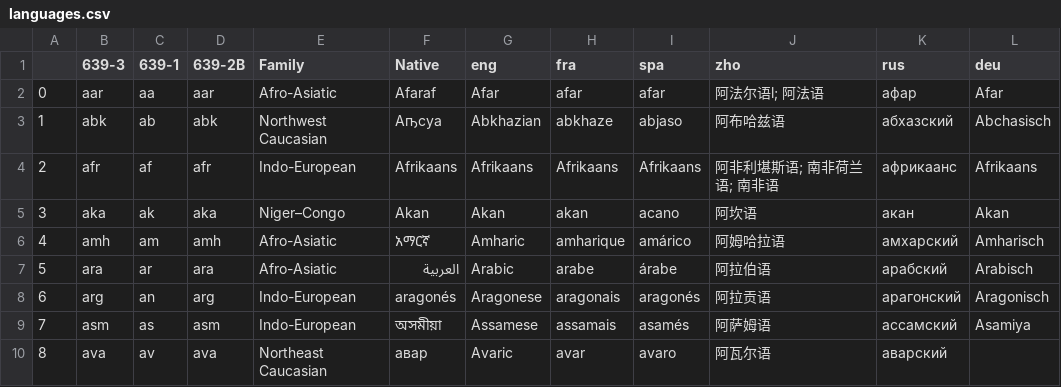
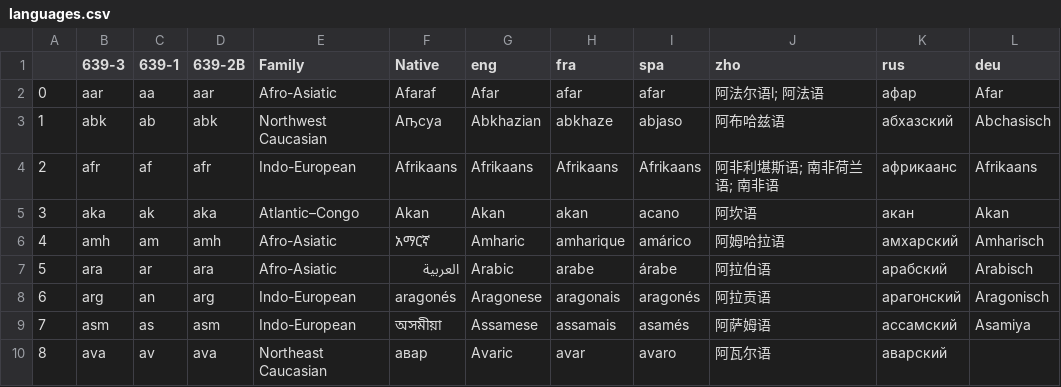
Before and after one commit to xlith/languages, a CSV file: languages.csv, drawn as a sheet; only a part is shown.

```diff
--- a/languages.csv
+++ b/languages.csv
@@ -4,3 +4,3 @@
 2,afr,af,afr,Indo-European,Afrikaans,Afrikaans,Afrikaans,Afrikaans,阿非利堪斯语; 南非荷兰语; 南非语,африкаанс,Afrikaans
-3,aka,ak,aka,Niger–Congo,Akan,Akan,akan,acano,阿坎语,акан,Akan
+3,aka,ak,aka,Atlantic–Congo,Akan,Akan,akan,acano,阿坎语,акан,Akan
 4,amh,am,amh,Afro-Asiatic,አማርኛ,Amharic,amharique,amárico,阿姆哈拉语,амхарский,Amharisch
```
Also changed, not shown: 4 other files.
